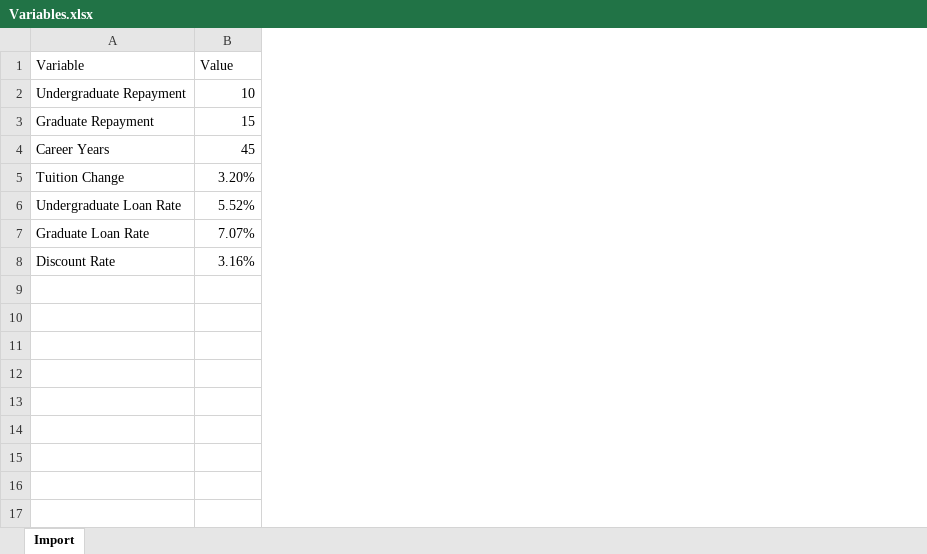
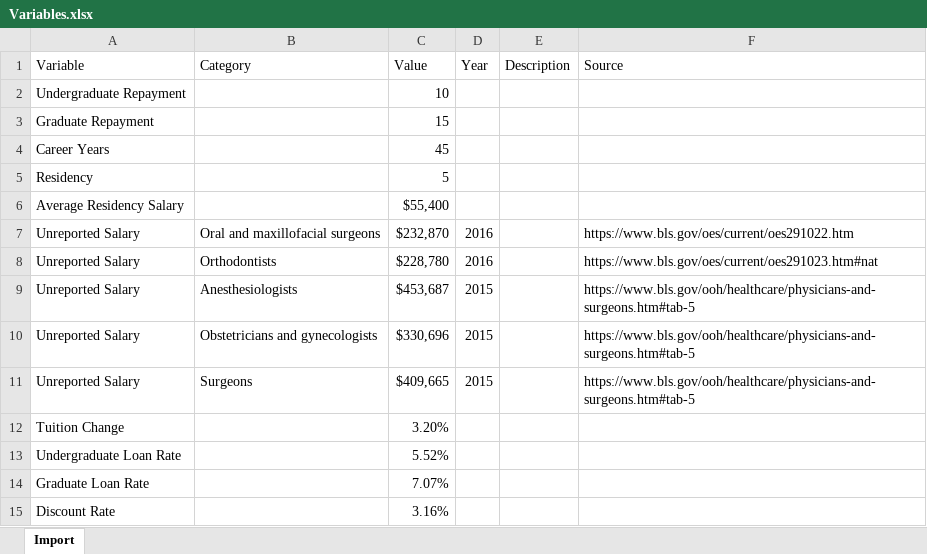
Before and after one commit to KMcodeKY/CodeLouisville_DataVisualization, an Excel workbook: Variables.xlsx, sheet Import, drawn as a sheet; values as stored, in another font and other column widths than the file's, no borders; the diff names each change by its address in the sheet, - before the commit and + after, or states it on an @@ line.

Commit message:
Calculate Inflow
Calculate inflow based on midpoint of career years and average compensation annual change.

```diff
--- a/Variables.xlsx (sheet Import)
+++ b/Variables.xlsx (sheet Import)
+column B (Category), empty
+column D (Year), empty
+column E (Description), empty
+column F (Source), empty
+row 5: Residency |  | 5
+row 6: Average Residency Salary |  | $55,400
+row 7: Unreported Salary | Oral and maxillofacial surgeons | $232,870 | 2016 |  | https://www.bls.gov/oes/current/oes291022.htm
+row 8: Unreported Salary | Orthodontists | $228,780 | 2016 |  | https://www.bls.gov/oes/current/oes291023.htm#nat
+row 9: Unreported Salary | Anesthesiologists | $453,687 | 2015 |  | https://www.bls.gov/ooh/healthcare/physicians-and-surgeons.htm#tab-5
+row 10: Unreported Salary | Obstetricians and gynecologists | $330,696 | 2015 |  | https://www.bls.gov/ooh/healthcare/physicians-and-surgeons.htm#tab-5
+row 11: Unreported Salary | Surgeons | $409,665 | 2015 |  | https://www.bls.gov/ooh/healthcare/physicians-and-surgeons.htm#tab-5
```
Also changed, not shown: 2 other files.
